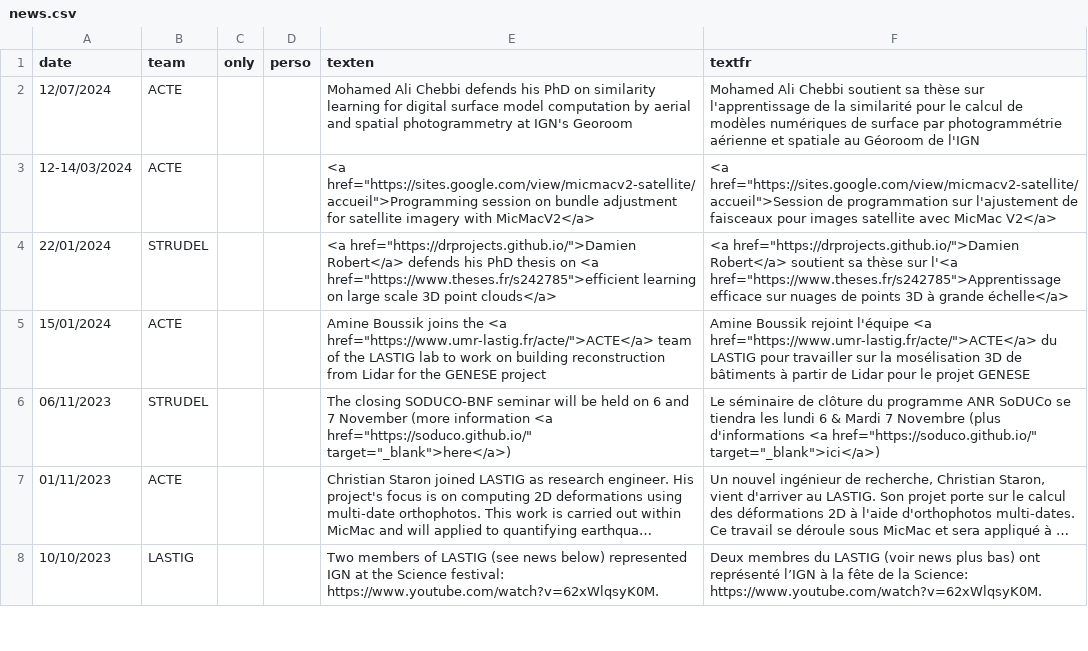
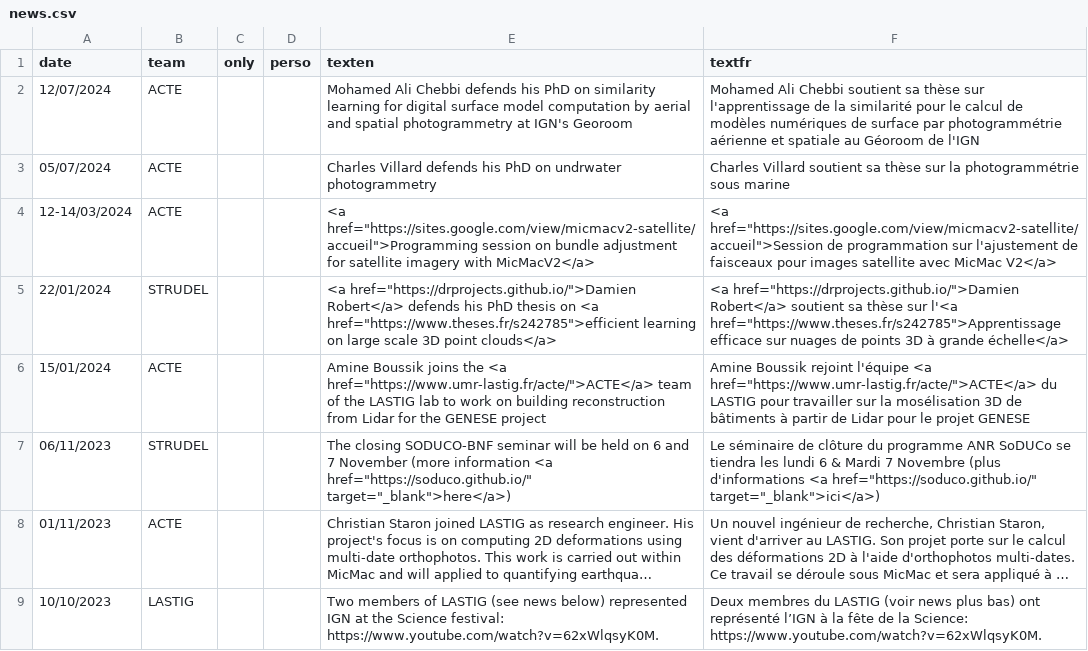
Before and after one commit to umrlastig/lastig_data, a CSV file: news.csv, drawn as a sheet; only a part is shown; long unchanged cells end in ….

Commit message:
Update news.csv
Thèse Charles

```diff
--- a/news.csv
+++ b/news.csv
@@ -2,2 +2,3 @@ date,team,only,perso,texten,textfr
 12/07/2024,ACTE,,,"Mohamed Ali Chebbi defends his PhD on similarity learning for digital surface model computation by aerial and spatial photogrammetry at IGN's Georoom","Mohamed Ali Chebbi soutient sa thèse sur l'apprentissage de la similarité pour le calcul de modèles numériques de surface par photogrammétrie aérienne et spatiale au Géoroom de l'IGN"
+05/07/2024,ACTE,,,"Charles Villard defends his PhD on undrwater photogrammetry","Charles Villard soutient sa thèse sur la photogrammétrie sous marine"
 12-14/03/2024,ACTE,,,"<a href=""https://sites.google.com/view/micmacv2-satellite/accueil"">Programming session on bundle adjustment for satellite imagery with MicMacV2</a>","<a href=""https://sites.google.com/view/micmacv2-satellite/accueil"">Session de programmation sur l'ajustement de faisceaux pour images satellite avec MicMac V2</a>"
```
